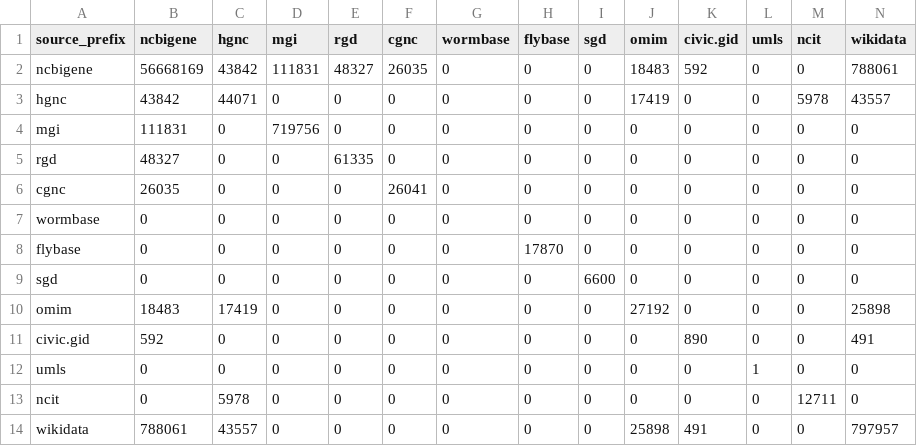
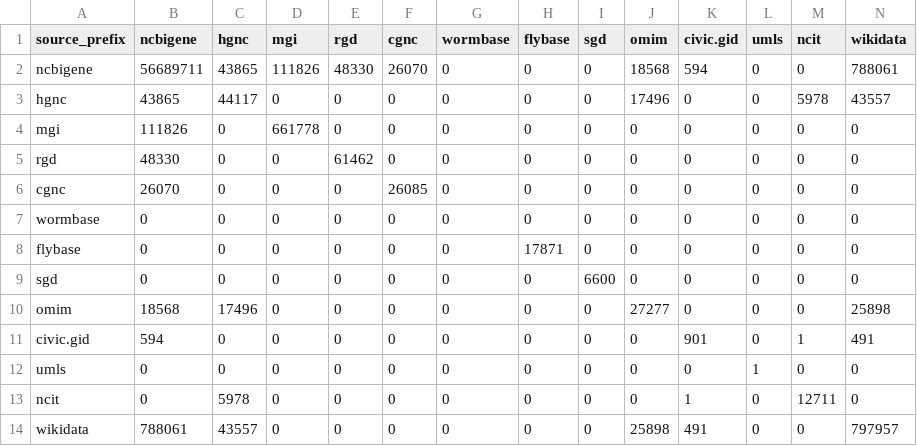
Before and after one commit to biopragmatics/semra, a TSV file: notebooks/landscape/gene/raw_counts.tsv, drawn as a sheet.

Commit message:
Update gene output

```diff
--- a/notebooks/landscape/gene/raw_counts.tsv
+++ b/notebooks/landscape/gene/raw_counts.tsv
@@ -1,14 +1,14 @@
 source_prefix	ncbigene	hgnc	mgi	rgd	cgnc	wormbase	flybase	sgd	omim	civic.gid	umls	ncit	wikidata
-ncbigene	56668169	43842	111831	48327	26035	0	0	0	18483	592	0	0	788061
-hgnc	43842	44071	0	0	0	0	0	0	17419	0	0	5978	43557
-mgi	111831	0	719756	0	0	0	0	0	0	0	0	0	0
-rgd	48327	0	0	61335	0	0	0	0	0	0	0	0	0
-cgnc	26035	0	0	0	26041	0	0	0	0	0	0	0	0
+ncbigene	56689711	43865	111826	48330	26070	0	0	0	18568	594	0	0	788061
+hgnc	43865	44117	0	0	0	0	0	0	17496	0	0	5978	43557
+mgi	111826	0	661778	0	0	0	0	0	0	0	0	0	0
+rgd	48330	0	0	61462	0	0	0	0	0	0	0	0	0
+cgnc	26070	0	0	0	26085	0	0	0	0	0	0	0	0
 wormbase	0	0	0	0	0	0	0	0	0	0	0	0	0
-flybase	0	0	0	0	0	0	17870	0	0	0	0	0	0
+flybase	0	0	0	0	0	0	17871	0	0	0	0	0	0
 sgd	0	0	0	0	0	0	0	6600	0	0	0	0	0
-omim	18483	17419	0	0	0	0	0	0	27192	0	0	0	25898
-civic.gid	592	0	0	0	0	0	0	0	0	890	0	0	491
+omim	18568	17496	0	0	0	0	0	0	27277	0	0	0	25898
+civic.gid	594	0	0	0	0	0	0	0	0	901	0	1	491
 umls	0	0	0	0	0	0	0	0	0	0	1	0	0
-ncit	0	5978	0	0	0	0	0	0	0	0	0	12711	0
+ncit	0	5978	0	0	0	0	0	0	0	1	0	12711	0
 wikidata	788061	43557	0	0	0	0	0	0	25898	491	0	0	797957
```
Also changed, not shown: 16 other files.
